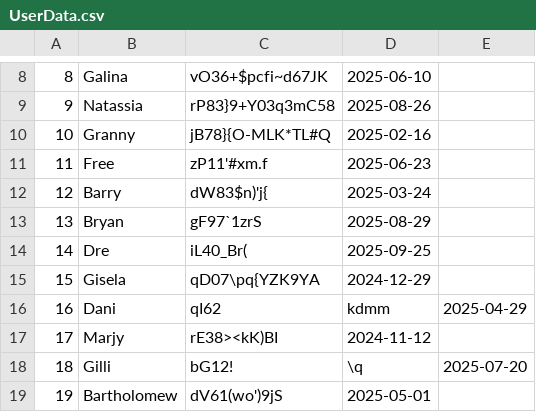
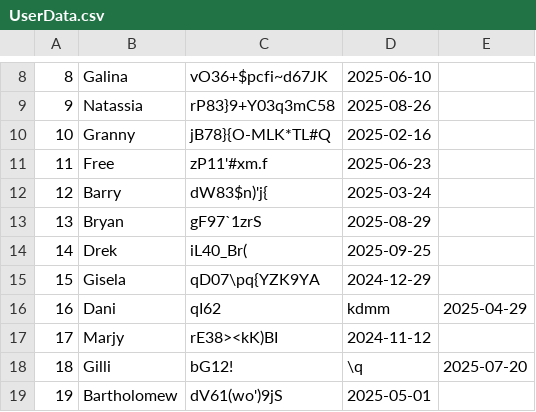
Before and after one commit to ZSzabolcs/BorsodCoding-weboldal_backend, a CSV file: For_The_Potatoe_Backend/UserData.csv, drawn as a sheet; only a part is shown, gaps mark what is left out.

```diff
--- a/For_The_Potatoe_Backend/UserData.csv
+++ b/For_The_Potatoe_Backend/UserData.csv
@@ -13,3 +13,3 @@
 13;Bryan;gF97`1zrS;2025-08-29
-14;Dre;iL40_Br(;2025-09-25
+14;Drek;iL40_Br(;2025-09-25
 15;Gisela;qD07\pq{YZK9YA;2024-12-29
```
Also changed, not shown: 31 other files.
